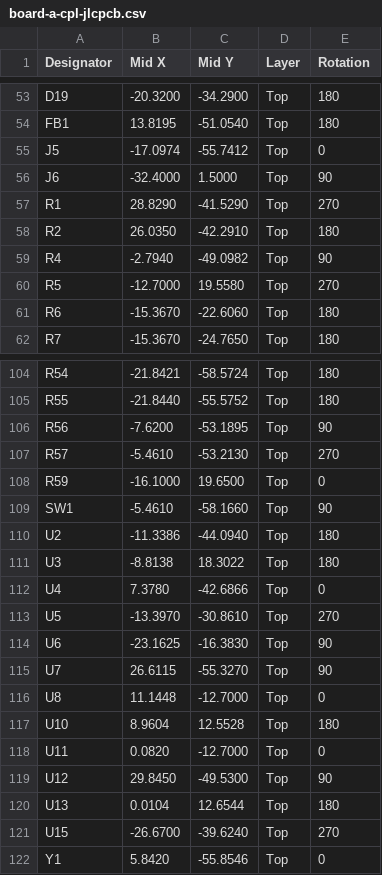
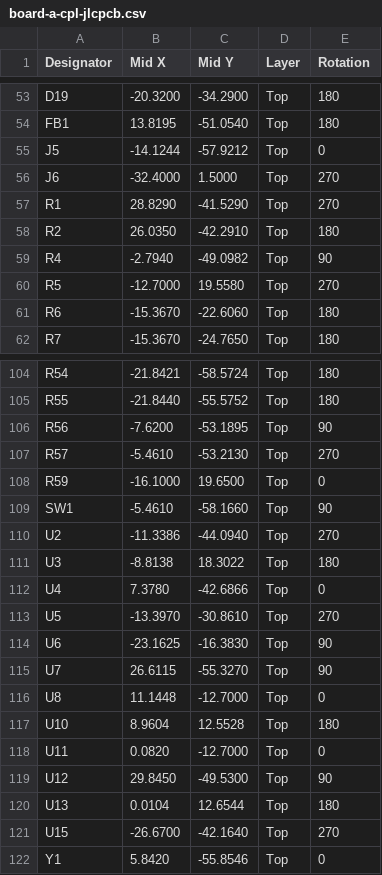
Before and after one commit to living-relation/custom-pdm, a CSV file: hardware/fab/board-a/board-a-cpl-jlcpcb.csv, drawn as a sheet; only a part is shown, gaps mark what is left out.

```diff
--- a/hardware/fab/board-a/board-a-cpl-jlcpcb.csv
+++ b/hardware/fab/board-a/board-a-cpl-jlcpcb.csv
@@ -54,4 +54,4 @@ D19,-20.3200,-34.2900,Top,180
 FB1,13.8195,-51.0540,Top,180
-J5,-17.0974,-55.7412,Top,0
-J6,-32.4000,1.5000,Top,90
+J5,-14.1244,-57.9212,Top,0
+J6,-32.4000,1.5000,Top,270
 R1,28.8290,-41.5290,Top,270
@@ -109,3 +109,3 @@ R59,-16.1000,19.6500,Top,0
 SW1,-5.4610,-58.1660,Top,90
-U2,-11.3386,-44.0940,Top,180
+U2,-11.3386,-44.0940,Top,270
 U3,-8.8138,18.3022,Top,180
@@ -120,3 +120,3 @@ U12,29.8450,-49.5300,Top,90
 U13,0.0104,12.6544,Top,180
-U15,-26.6700,-39.6240,Top,270
+U15,-26.6700,-42.1640,Top,270
 Y1,5.8420,-55.8546,Top,0
```
Also changed, not shown: hardware/fab/board-b/board-b-cpl-jlcpcb.csv, hardware/fab/input-board/input-board-cpl-jlcpcb.csv, 4 other files.
